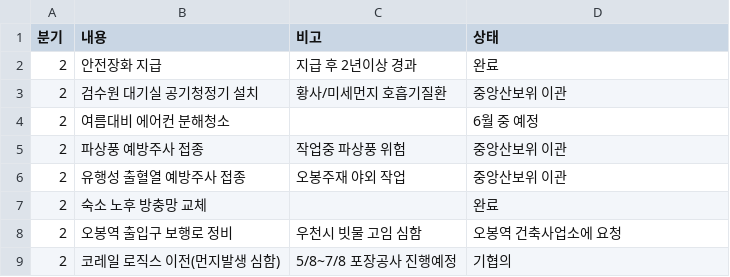
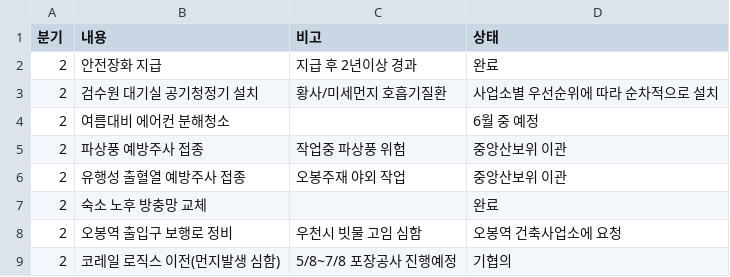
Before and after one commit to yunjimyung/yunjimyung.github.io, a CSV file: P2data_2023.csv, drawn as a sheet.

Commit message:
Update P2data_2023.csv

```diff
--- a/P2data_2023.csv
+++ b/P2data_2023.csv
@@ -2,3 +2,3 @@
 2,안전장화 지급,지급 후 2년이상 경과,완료
-2,검수원 대기실 공기청정기 설치,황사/미세먼지 호흡기질환,중앙산보위 이관
+2,검수원 대기실 공기청정기 설치,황사/미세먼지 호흡기질환,사업소별 우선순위에 따라 순차적으로 설치
 2,여름대비 에어컨 분해청소,,6월 중 예정
```
